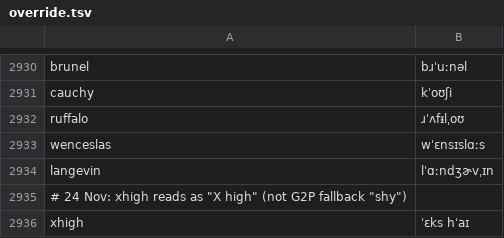
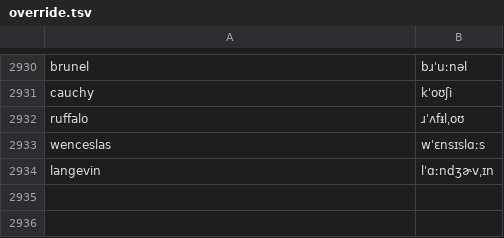
Before and after one commit to KaleComputer/lalala, a TSV file: src/voice/browserSpeech/matcha/override.tsv, drawn as a sheet; only a part is shown, gaps mark what is left out; the diff names each change by its address in the sheet, - before the commit and + after, or states it on an @@ line.

```diff
--- a/src/voice/browserSpeech/matcha/override.tsv
+++ b/src/voice/browserSpeech/matcha/override.tsv
-row 2935: # 24 Nov: xhigh reads as "X high" (not G2P fallback "shy")
-row 2936: xhigh | ˈɛks hˈaɪ
```
Also changed, not shown: src/voice/browserSpeech/matcha/en-gb/override.tsv, 1 other file.
